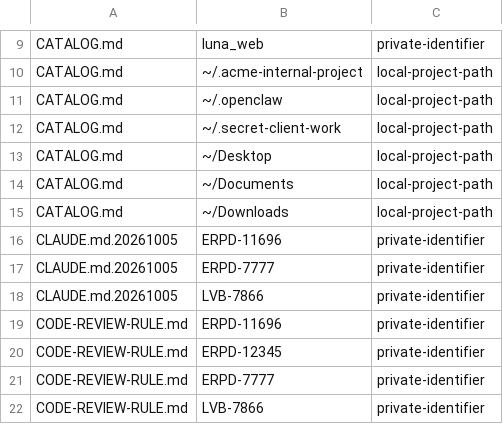
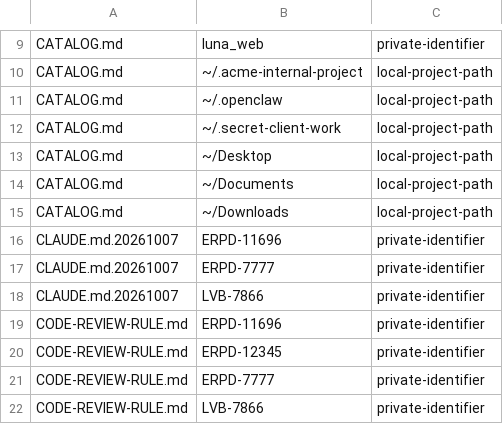
Before and after one commit to MaxHo-Jubo/claude-customer-skill-and-hooks, a TSV file: .private-content-baseline.tsv, drawn as a sheet; only a part is shown, gaps mark what is left out.

```diff
--- a/.private-content-baseline.tsv
+++ b/.private-content-baseline.tsv
@@ -15,5 +15,5 @@ CATALOG.md	~/Documents	local-project-path
 CATALOG.md	~/Downloads	local-project-path
-CLAUDE.md.20261005	ERPD-11696	private-identifier
-CLAUDE.md.20261005	ERPD-7777	private-identifier
-CLAUDE.md.20261005	LVB-7866	private-identifier
+CLAUDE.md.20261007	ERPD-11696	private-identifier
+CLAUDE.md.20261007	ERPD-7777	private-identifier
+CLAUDE.md.20261007	LVB-7866	private-identifier
 CODE-REVIEW-RULE.md	ERPD-11696	private-identifier
```
Also changed, not shown: 9 other files.
